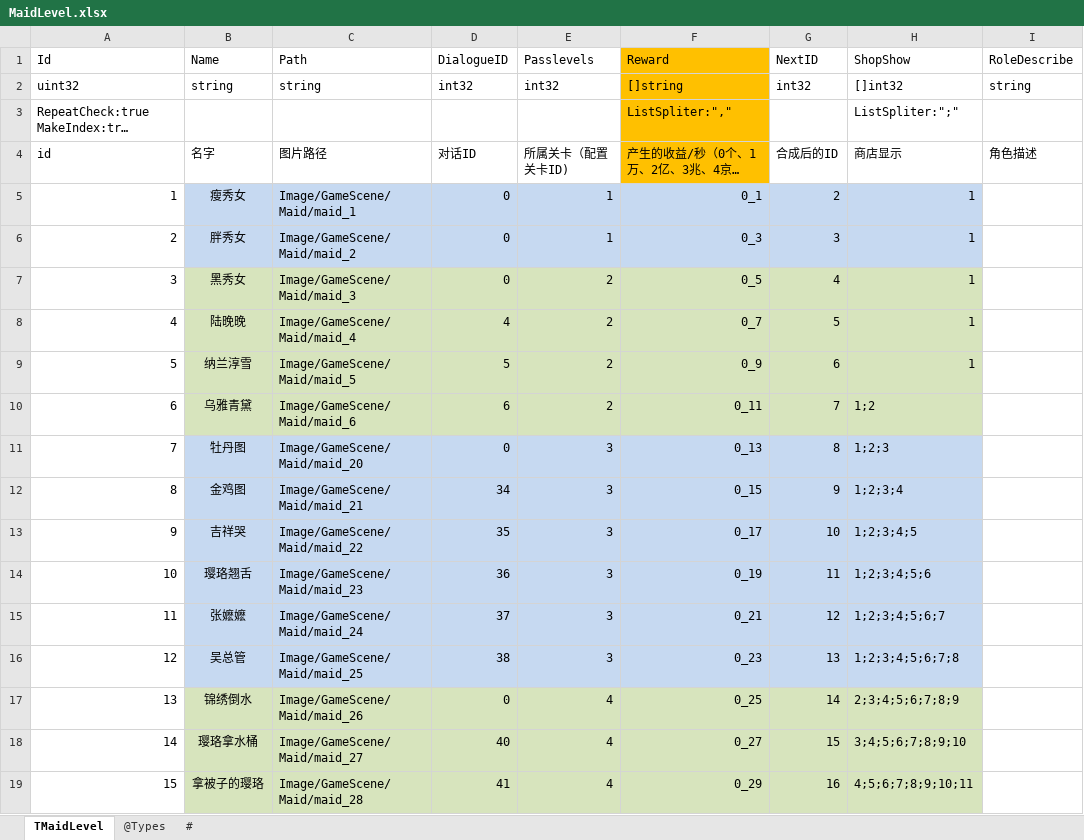
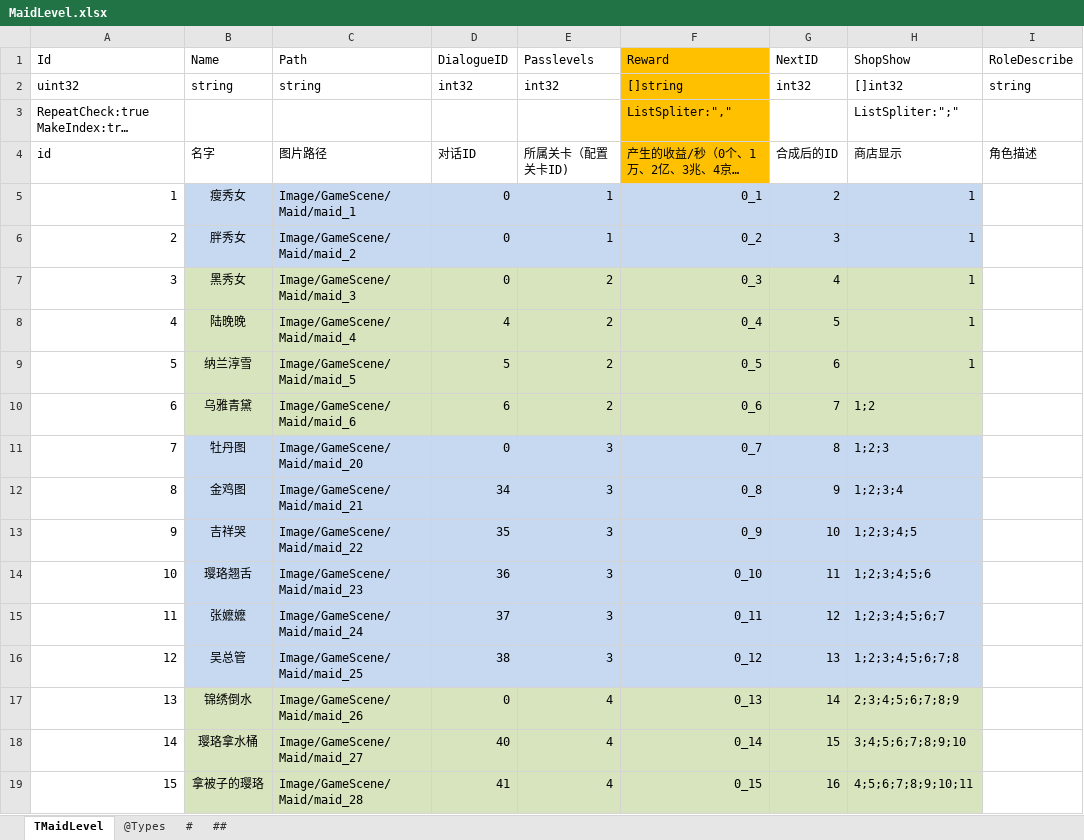
Before and after one commit to gaozhengshuang/familyfight, an Excel workbook: docs/excel/MaidLevel.xlsx, sheet TMaidLevel, drawn as a sheet; only a part is shown; long unchanged cells end in …; values as stored, in another font and other column widths than the file's, no borders; the diff covers the shown part only; the diff names each change by its address in the sheet, - before the commit and + after, or states it on an @@ line.

```diff
--- a/docs/excel/MaidLevel.xlsx (sheet TMaidLevel)
+++ b/docs/excel/MaidLevel.xlsx (sheet TMaidLevel)
+sheet tab: ##
-F6 (Reward): 0_3
+F6 (Reward): 0_2
-F7 (Reward): 0_5
+F7 (Reward): 0_3
-F8 (Reward): 0_7
+F8 (Reward): 0_4
-F9 (Reward): 0_9
+F9 (Reward): 0_5
-F10 (Reward): 0_11
+F10 (Reward): 0_6
-F11 (Reward): 0_13
+F11 (Reward): 0_7
-F12 (Reward): 0_15
+F12 (Reward): 0_8
-F13 (Reward): 0_17
+F13 (Reward): 0_9
-F14 (Reward): 0_19
+F14 (Reward): 0_10
-F15 (Reward): 0_21
+F15 (Reward): 0_11
-F16 (Reward): 0_23
+F16 (Reward): 0_12
-F17 (Reward): 0_25
+F17 (Reward): 0_13
-F18 (Reward): 0_27
+F18 (Reward): 0_14
-F19 (Reward): 0_29
+F19 (Reward): 0_15
```
Also changed, not shown: 60 edited cells elsewhere in this sheet, docs/excel/Guide.xlsx, docs/excel/MaidShop.xlsx.
